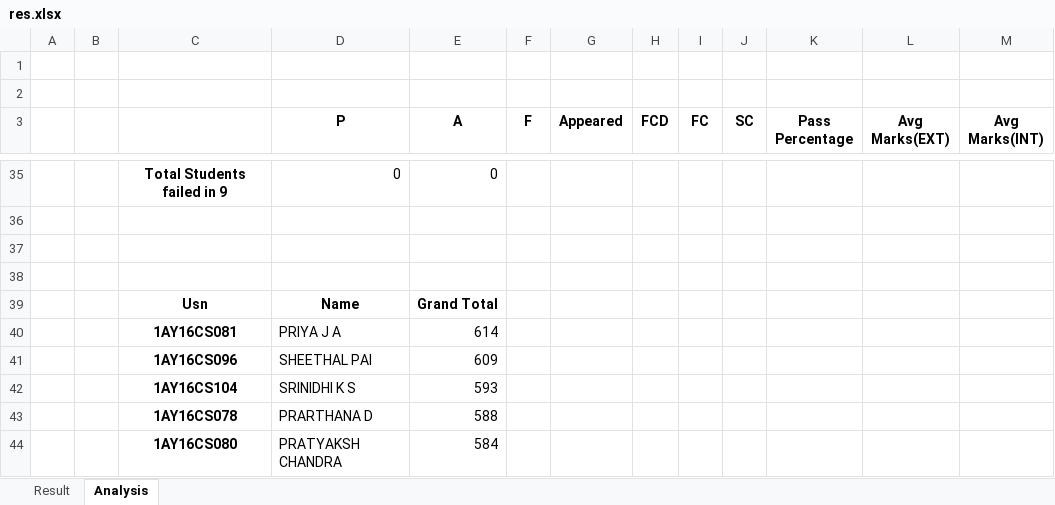
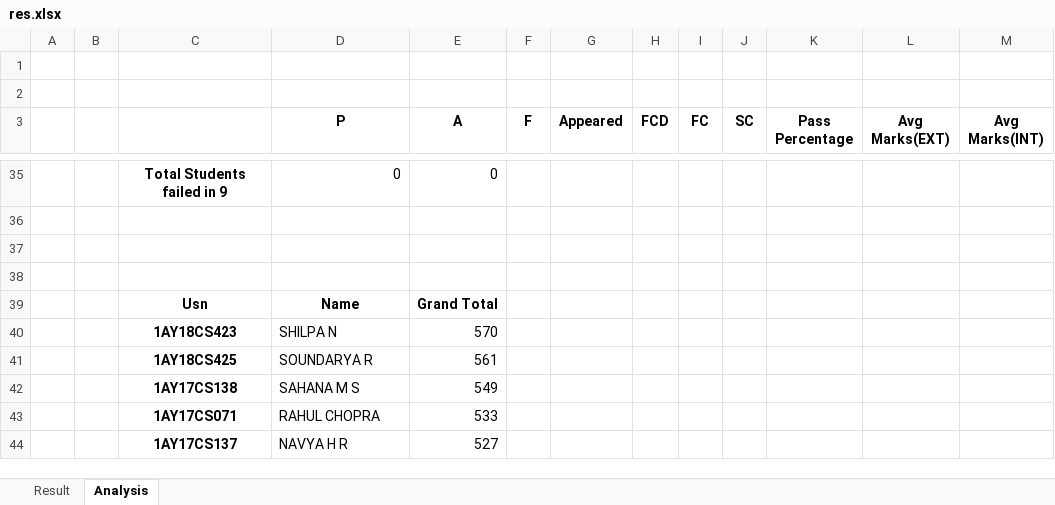
Before and after one commit to UdPro/Vtu_Result_Analysis, an Excel workbook: static/res.xlsx, sheet Analysis, drawn as a sheet; only a part is shown, gaps mark what is left out; values as stored, in another font and other column widths than the file's, no borders; removed rows and columns are numbered as before the commit, all else as after; the diff covers the shown part only; the diff names each change by its address in the sheet, - before the commit and + after, or states it on an @@ line.

```diff
--- a/static/res.xlsx (sheet Analysis)
+++ b/static/res.xlsx (sheet Analysis)
-row 40:  |  | 1AY16CS081 | PRIYA J A | 614
-row 41:  |  | 1AY16CS096 | SHEETHAL PAI | 609
-row 42:  |  | 1AY16CS104 | SRINIDHI K S | 593
-row 43:  |  | 1AY16CS078 | PRARTHANA D | 588
-row 44:  |  | 1AY16CS080 | PRATYAKSH CHANDRA | 584
+row 40:  |  | 1AY18CS423 | SHILPA N | 570
+row 41:  |  | 1AY18CS425 | SOUNDARYA R | 561
+row 42:  |  | 1AY17CS138 | SAHANA M S | 549
+row 43:  |  | 1AY17CS071 | RAHUL CHOPRA | 533
+row 44:  |  | 1AY17CS137 | NAVYA H R | 527
```
Also changed, not shown: 9 added rows, 9 removed rows and 19 edited cells elsewhere in this sheet, sheet Result, 1 other file.
